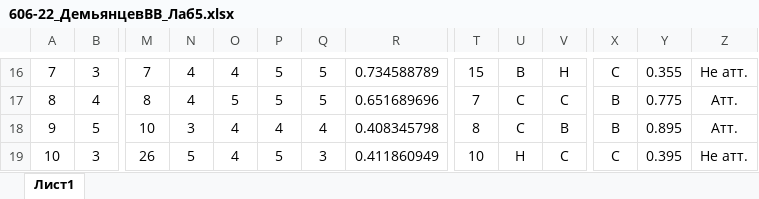
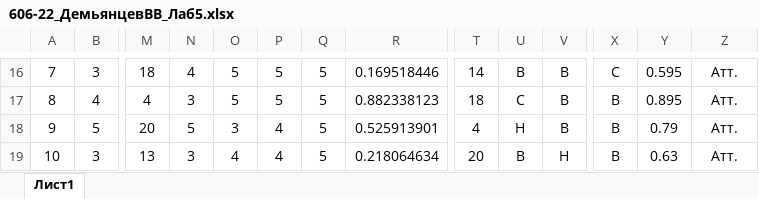
Before and after one commit to Hetsunya/metrology, an Excel workbook: 606-22_ДемьянцевВВ_Лаб5.xlsx, sheet Лист1, drawn as a sheet; only a part is shown, gaps mark what is left out; values as stored, in another font and other column widths than the file's, no borders; conditional formats not drawn; the diff covers the shown part only; the diff names each change by its address in the sheet, - before the commit and + after, or states it on an @@ line.

```diff
--- a/606-22_ДемьянцевВВ_Лаб5.xlsx (sheet Лист1)
+++ b/606-22_ДемьянцевВВ_Лаб5.xlsx (sheet Лист1)
-M16: 7
+M16: 18
-O16: 4
+O16: 5
-R16: 0.734588789
+R16: 0.169518446
-T16: 15
+T16: 14
-V16: H
+V16: B
-Y16: 0.355
+Y16: 0.595
-Z16: Не атт.
+Z16: Атт.
-M17: 8
+M17: 4
-N17: 4
+N17: 3
-R17: 0.651689696
+R17: 0.882338123
-T17: 7
+T17: 18
-V17: C
+V17: B
-Y17: 0.775
+Y17: 0.895
-M18: 10
+M18: 20
-N18: 3
+N18: 5
-O18: 4
+O18: 3
-Q18: 4
+Q18: 5
-R18: 0.408345798
+R18: 0.525913901
-T18: 8
+T18: 4
-U18: C
+U18: H
-Y18: 0.895
+Y18: 0.79
-M19: 26
+M19: 13
-N19: 5
+N19: 3
-P19: 5
+P19: 4
-Q19: 3
+Q19: 5
-R19: 0.411860949
+R19: 0.218064634
-T19: 10
+T19: 20
-U19: H
+U19: B
-V19: C
+V19: H
-X19: C
+X19: B
-Y19: 0.395
+Y19: 0.63
-Z19: Не атт.
+Z19: Атт.
```
Also changed, not shown: 7 added rows and 185 edited cells elsewhere in this sheet, 1 other file.
